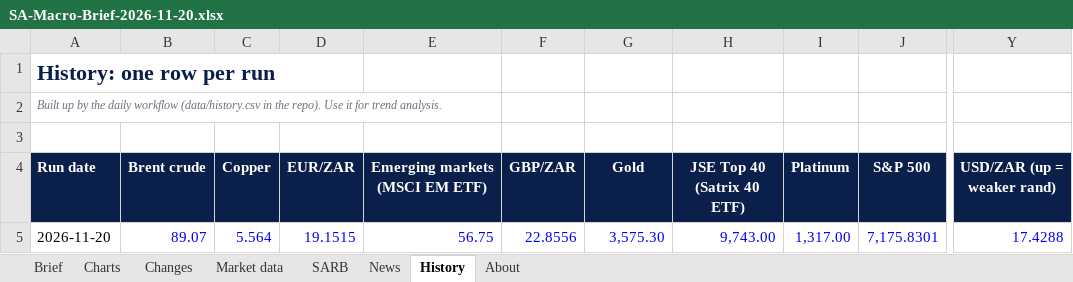
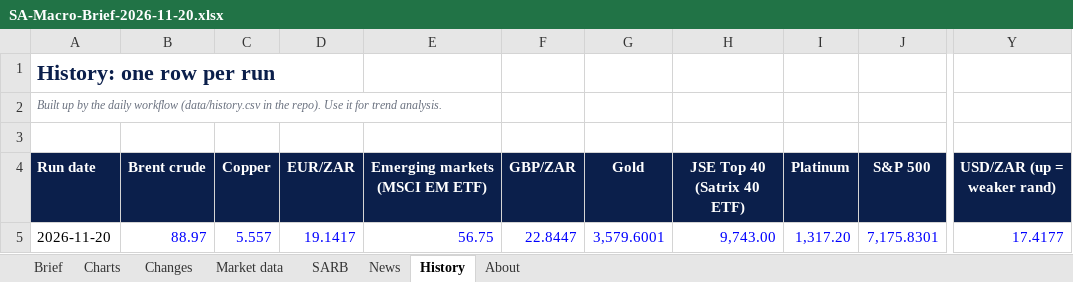
Before and after one commit to sihlangu-mthembu/sa-macro-brief, an Excel workbook: reports/2026/SA-Macro-Brief-2026-11-20.xlsx, sheet History, drawn as a sheet; only a part is shown, gaps mark what is left out; values as stored, in another font and other column widths than the file's, no borders; the diff names each change by its address in the sheet, - before the commit and + after, or states it on an @@ line.

```diff
--- a/reports/2026/SA-Macro-Brief-2026-11-20.xlsx (sheet History)
+++ b/reports/2026/SA-Macro-Brief-2026-11-20.xlsx (sheet History)
-B5 (Brent crude): 89.07
+B5 (Brent crude): 88.97
-C5 (Copper): 5.564
+C5 (Copper): 5.557
-D5 (EUR/ZAR): 19.1515
+D5 (EUR/ZAR): 19.1417
-F5 (GBP/ZAR): 22.8556
+F5 (GBP/ZAR): 22.8447
-G5 (Gold): 3,575.30
+G5 (Gold): 3,579.6001
-I5 (Platinum): 1,317.00
+I5 (Platinum): 1,317.20
-Y5 (USD/ZAR (up = weaker rand)): 17.4288
+Y5 (USD/ZAR (up = weaker rand)): 17.4177
```
Also changed, not shown: sheet Brief, sheet Changes, sheet Market data, reports/latest.xlsx, 3 other files.
